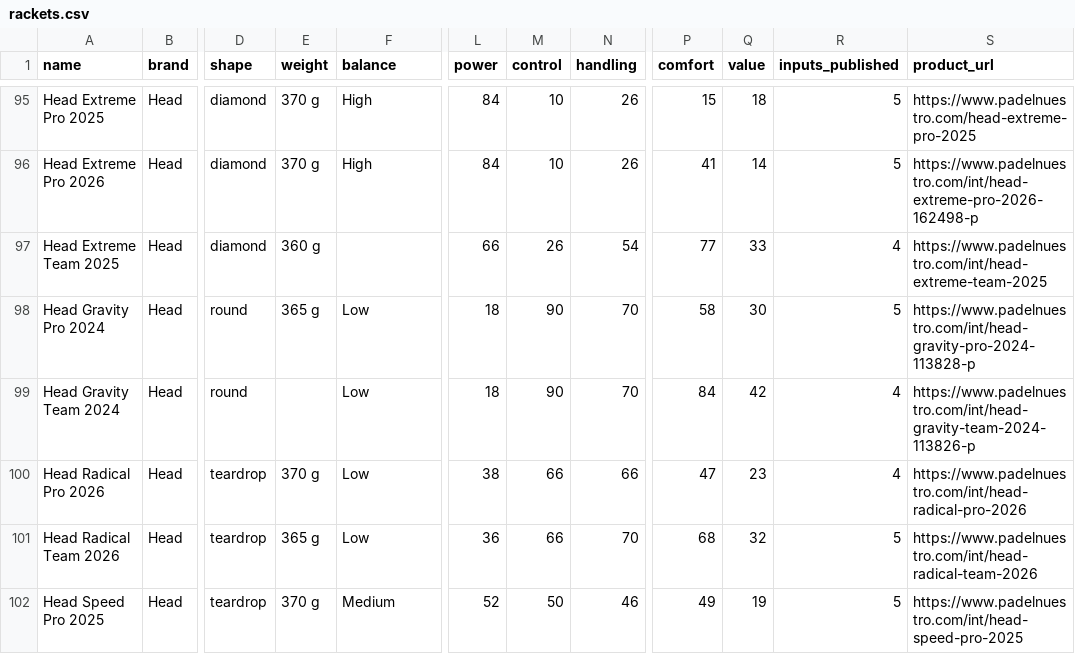
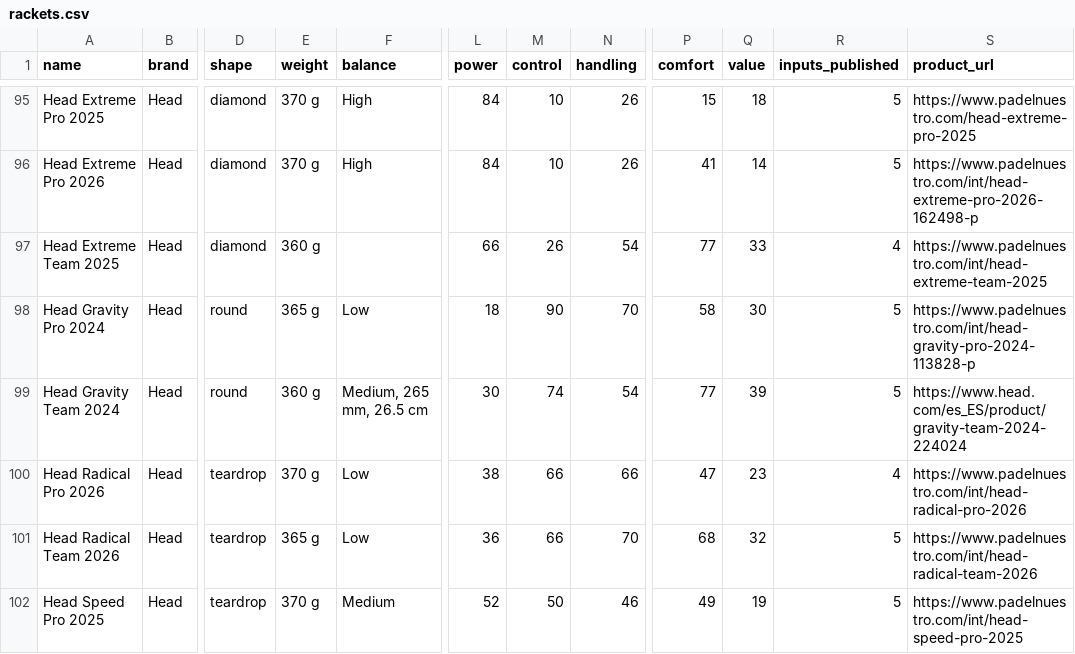
Before and after one commit to odedkovach/padel-racket-data, a CSV file: rackets.csv, drawn as a sheet; only a part is shown, gaps mark what is left out; the diff names each change by its address in the sheet, - before the commit and + after, or states it on an @@ line.

Commit message:
Data of 2026-10-03: 227 rackets, 1660 specifications

```diff
--- a/rackets.csv
+++ b/rackets.csv
-E99 (weight): (empty)
+E99 (weight): 360 g
-F99 (balance): Low
+F99 (balance): Medium, 265 mm, 26.5 cm
-L99 (power): 18
+L99 (power): 30
-M99 (control): 90
+M99 (control): 74
-N99 (handling): 70
+N99 (handling): 54
-P99 (comfort): 84
+P99 (comfort): 77
-Q99 (value): 42
+Q99 (value): 39
-R99 (inputs_published): 4
+R99 (inputs_published): 5
-S99 (product_url): https://www.padelnuestro.com/int/head-gravity-team-2024-113826-p
+S99 (product_url): https://www.head.com/es_ES/product/gravity-team-2024-224024
```
Also changed, not shown: 4 other files.
